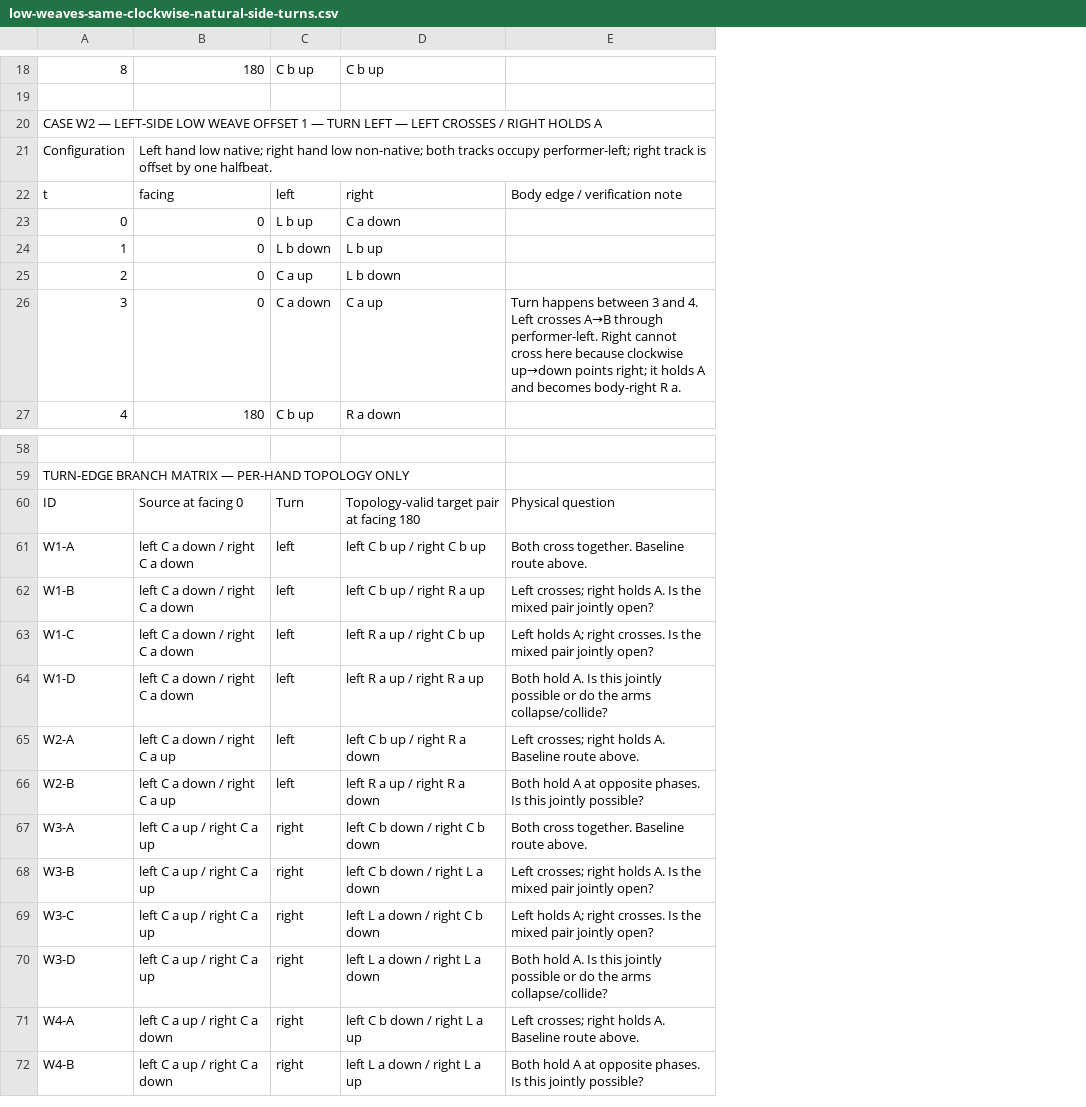
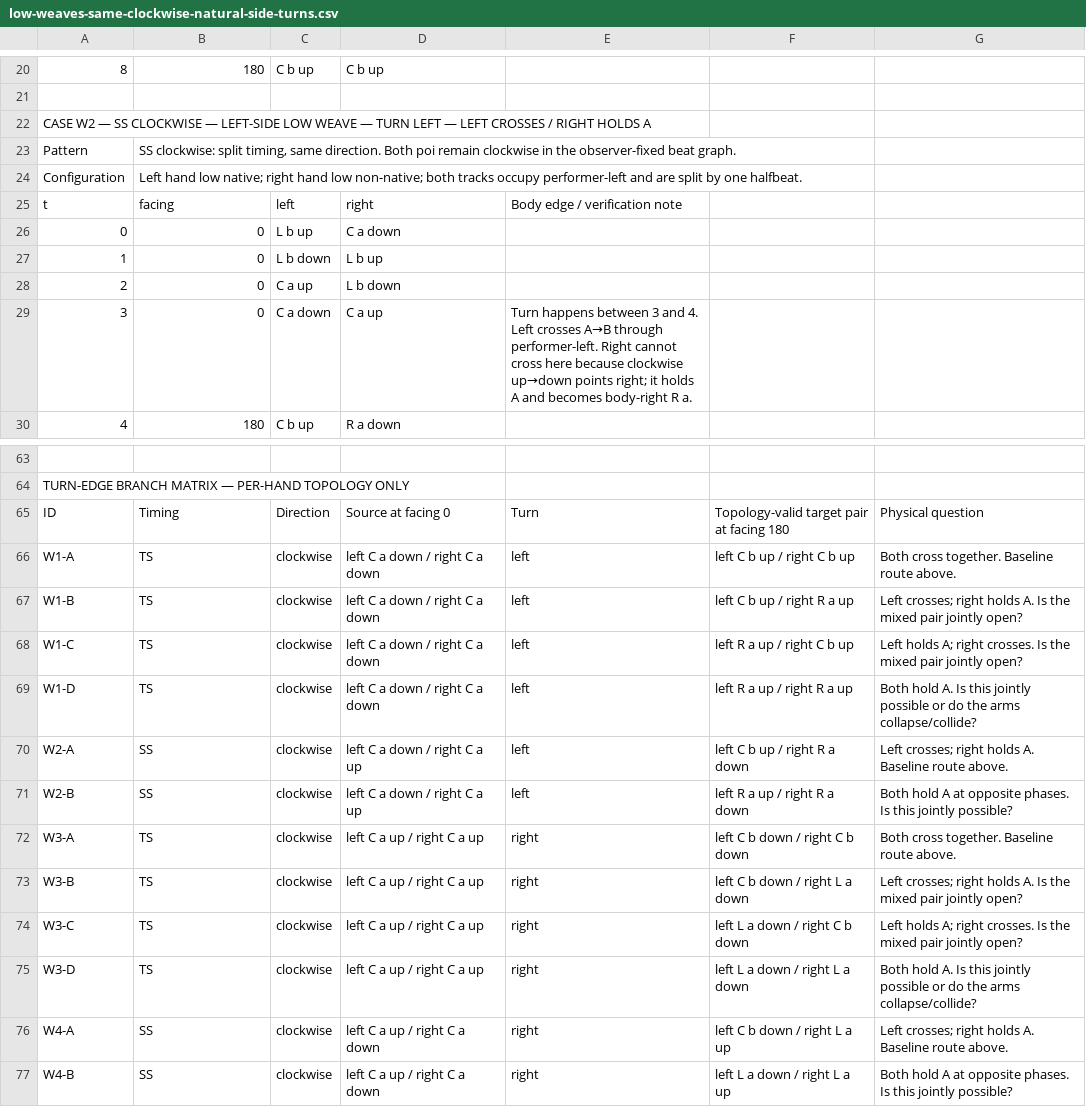
Before and after one commit to Jragon/poi-viz, a CSV file: research/mel-turning/candidates/low-weaves-same-clockwise-natural-side-turns.csv, drawn as a sheet; only a part is shown, gaps mark what is left out; addresses are those after the commit; the diff covers the shown part only; the diff names each change by its address in the sheet, - before the commit and + after, or states it on an @@ line.

Commit message:
label weave timing and direction

```diff
--- a/research/mel-turning/candidates/low-weaves-same-clockwise-natural-side-turns.csv
+++ b/research/mel-turning/candidates/low-weaves-same-clockwise-natural-side-turns.csv
+column E, rows 25-29: Body edge / verification note |  |  |  | Turn happens between 3 and 4. Left crosses A→B through performer-left. Right cannot cross here because clockwise up→down points right; it holds A and becomes body-right R a.; rows 65-77: Turn | left | left | left | left | left | left | right | right | right | right | right | right
+column F, rows 65-77: Topology-valid target pair at facing 180 | left C b up / right C b up | left C b up / right R a up | left R a up / right C b up | left R a up / right R a up | left C b up / right R a down | left R a up / right R a down | left C b down / right C b down | left C b down / right L a down | left L a down / right C b down | left L a down / right L a down | left C b down / right L a up | left L a down / right L a up
-A22: …W2 — LEFT-SIDE LOW WEAVE OFFSET 1 — TURN…
+A22: …W2 — SS CLOCKWISE — LEFT-SIDE LOW WEAVE — TURN…
+row 23: Pattern | SS clockwise: split timing, same direction. Both poi remain clockwise in the observer-fixed beat graph.
-B24: …tracks occupy performer-left; right track is offset by one…
+B24: …tracks occupy performer-left and are split by one…
-G25: Body edge / verification note
+G25: (empty)
-G29: Turn happens between 3 and 4. Left crosses A→B through performer-left. Right cannot cross here because clockwise up→down points right; it holds A and becomes body-right R a.
+G29: (empty)
-B65: Source at facing 0
+B65: Timing
-C65: Turn
+C65: Direction
-D65: Topology-valid target pair at facing 180
+D65: Source at facing 0
-B66:B69: left C a down / right C a down
+B66:B69: TS
-C66:C71: left
+C66:C71: clockwise
-D66: left C b up / right C b up
+D66: left C a down / right C a down
-D67: left C b up / right R a up
+D67: left C a down / right C a down
-D68: left R a up / right C b up
+D68: left C a down / right C a down
-D69: left R a up / right R a up
+D69: left C a down / right C a down
-B70:B71: left C a down / right C a up
+B70:B71: SS
-D70: left C b up / right R a down
+D70: left C a down / right C a up
-D71: left R a up / right R a down
+D71: left C a down / right C a up
-B72:B75: left C a up / right C a up
+B72:B75: TS
-C72:C77: right
+C72:C77: clockwise
-D72: left C b down / right C b down
+D72: left C a up / right C a up
-D73: left C b down / right L a down
+D73: left C a up / right C a up
-D74: left L a down / right C b down
+D74: left C a up / right C a up
-D75: left L a down / right L a down
+D75: left C a up / right C a up
-B76:B77: left C a up / right C a down
+B76:B77: SS
-D76: left C b down / right L a up
+D76: left C a up / right C a down
-D77: left L a down / right L a up
+D77: left C a up / right C a down
```
Also changed, not shown: 4 added rows and 10 edited cells elsewhere in this file, 1 other file.
